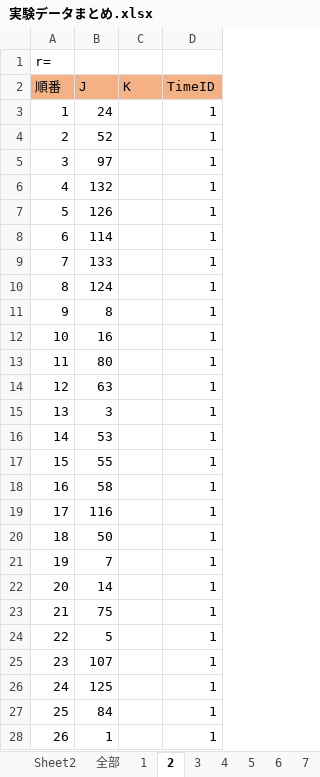
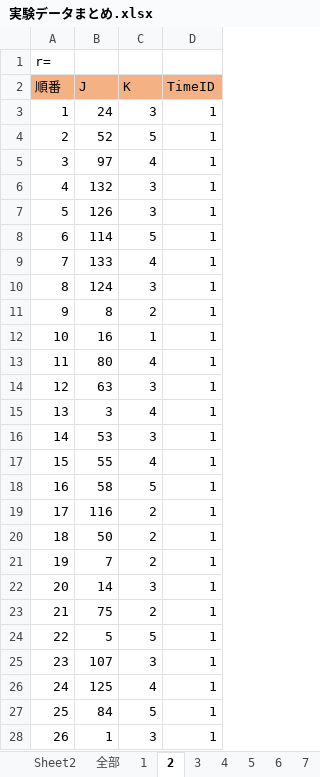
Before and after one commit to Mayu925/lab, an Excel workbook: 実験/実験データまとめ.xlsx, sheet 2, drawn as a sheet; only a part is shown; values as stored, in another font and other column widths than the file's, no borders; the diff covers the shown part only; the diff names each change by its address in the sheet, - before the commit and + after, or states it on an @@ line.

```diff
--- a/実験/実験データまとめ.xlsx (sheet 2)
+++ b/実験/実験データまとめ.xlsx (sheet 2)
-C3 (K): (empty)
+C3 (K): 3
-C4 (K): (empty)
+C4 (K): 5
-C5 (K): (empty)
+C5 (K): 4
-C6:C7 (K): (empty)
+C6:C7 (K): 3
-C8 (K): (empty)
+C8 (K): 5
-C9 (K): (empty)
+C9 (K): 4
-C10 (K): (empty)
+C10 (K): 3
-C11 (K): (empty)
+C11 (K): 2
-C12 (K): (empty)
+C12 (K): 1
-C13 (K): (empty)
+C13 (K): 4
-C14 (K): (empty)
+C14 (K): 3
-C15 (K): (empty)
+C15 (K): 4
-C16 (K): (empty)
+C16 (K): 3
-C17 (K): (empty)
+C17 (K): 4
-C18 (K): (empty)
+C18 (K): 5
-C19:C21 (K): (empty)
+C19:C21 (K): 2
-C22 (K): (empty)
+C22 (K): 3
-C23 (K): (empty)
+C23 (K): 2
-C24 (K): (empty)
+C24 (K): 5
-C25 (K): (empty)
+C25 (K): 3
-C26 (K): (empty)
+C26 (K): 4
-C27 (K): (empty)
+C27 (K): 5
-C28 (K): (empty)
+C28 (K): 3
```
Also changed, not shown: 108 edited cells elsewhere in this sheet, 7 other files.
